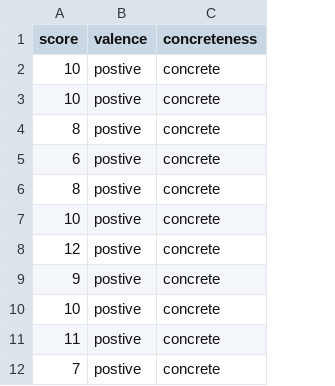
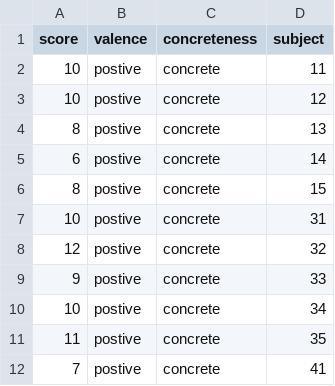
Before and after one commit to etallman1/school, a CSV file: 331_final_project/final_data.csv, drawn as a sheet; only a part is shown; the diff names each change by its address in the sheet, - before the commit and + after, or states it on an @@ line.

```diff
--- a/331_final_project/final_data.csv
+++ b/331_final_project/final_data.csv
+column D (subject), rows 2-12: 11 | 12 | 13 | 14 | 15 | 31 | 32 | 33 | 34 | 35 | 41
```
Also changed, not shown: 7 other files.
